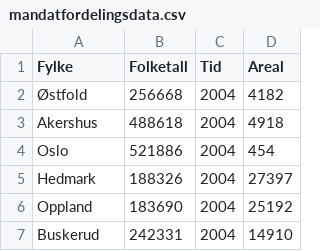
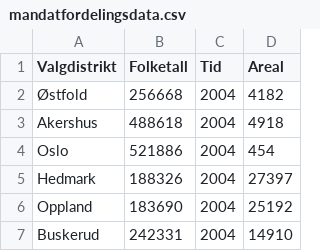
Before and after one commit to hmalmedal/mandater, a CSV file: mandatfordelingsdata.csv, drawn as a sheet; only a part is shown.

Commit message:
Valgdistrikt

```diff
--- a/mandatfordelingsdata.csv
+++ b/mandatfordelingsdata.csv
@@ -1,2 +1,2 @@
-Fylke,Folketall,Tid,Areal
+Valgdistrikt,Folketall,Tid,Areal
 Østfold,256668,2004,4182
```
Also changed, not shown: 5 other files.
